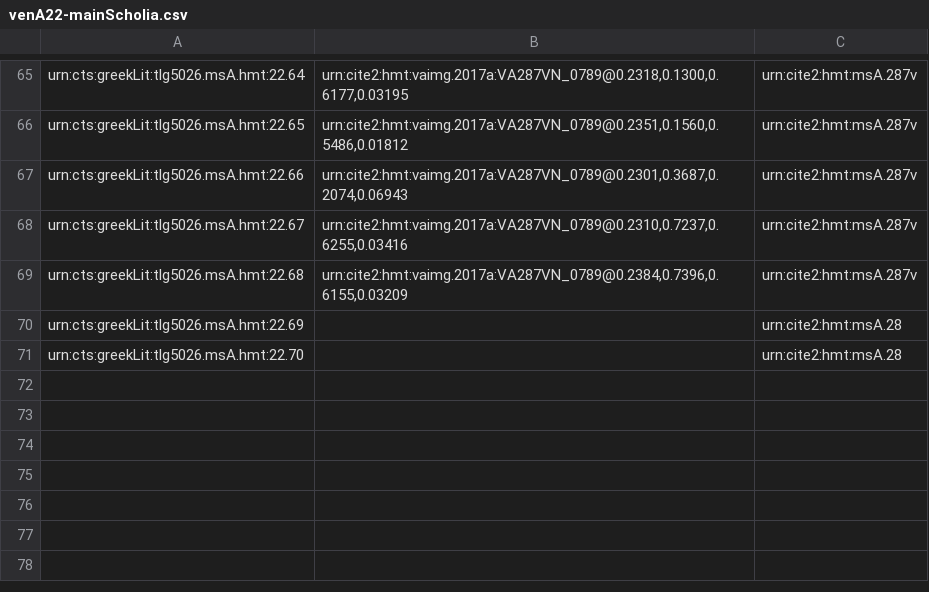
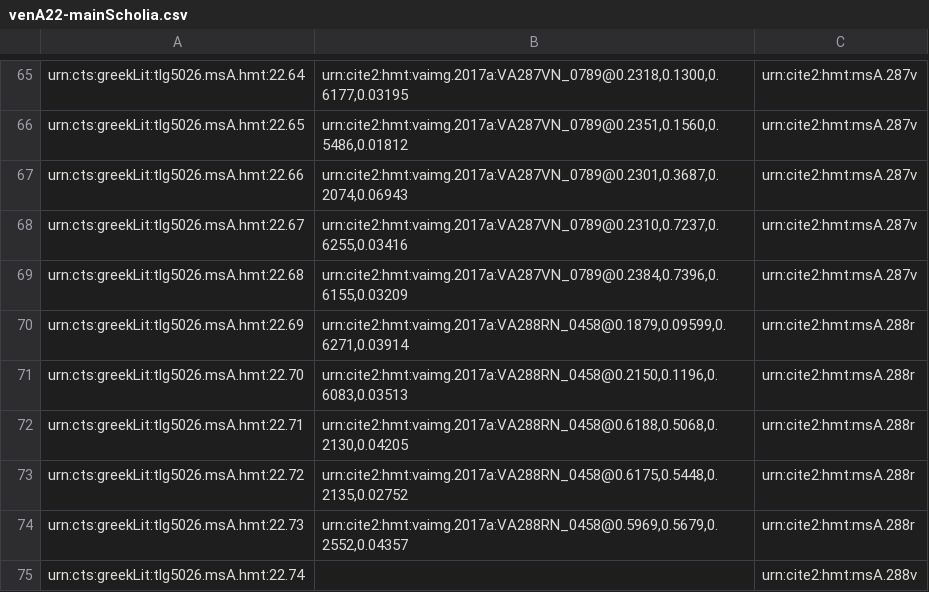
Before and after one commit to hmteditors/closed-hmt-22, a CSV file: collections/venA22-mainScholia.csv, drawn as a sheet; only a part is shown, gaps mark what is left out.

Commit message:
Update venA22-mainScholia.csv

```diff
--- a/collections/venA22-mainScholia.csv
+++ b/collections/venA22-mainScholia.csv
@@ -69,3 +69,7 @@ urn:cts:greekLit:tlg5026.msA.hmt:22.67,"urn:cite2:hmt:vaimg.2017a:VA287VN_0789@0
 urn:cts:greekLit:tlg5026.msA.hmt:22.68,"urn:cite2:hmt:vaimg.2017a:VA287VN_0789@0.2384,0.7396,0.6155,0.03209",urn:cite2:hmt:msA.287v
-urn:cts:greekLit:tlg5026.msA.hmt:22.69,"",urn:cite2:hmt:msA.28
-urn:cts:greekLit:tlg5026.msA.hmt:22.70,"",urn:cite2:hmt:msA.28
+urn:cts:greekLit:tlg5026.msA.hmt:22.69,"urn:cite2:hmt:vaimg.2017a:VA288RN_0458@0.1879,0.09599,0.6271,0.03914",urn:cite2:hmt:msA.288r
+urn:cts:greekLit:tlg5026.msA.hmt:22.70,"urn:cite2:hmt:vaimg.2017a:VA288RN_0458@0.2150,0.1196,0.6083,0.03513",urn:cite2:hmt:msA.288r
+urn:cts:greekLit:tlg5026.msA.hmt:22.71,"urn:cite2:hmt:vaimg.2017a:VA288RN_0458@0.6188,0.5068,0.2130,0.04205",urn:cite2:hmt:msA.288r
+urn:cts:greekLit:tlg5026.msA.hmt:22.72,"urn:cite2:hmt:vaimg.2017a:VA288RN_0458@0.6175,0.5448,0.2135,0.02752",urn:cite2:hmt:msA.288r
+urn:cts:greekLit:tlg5026.msA.hmt:22.73,"urn:cite2:hmt:vaimg.2017a:VA288RN_0458@0.5969,0.5679,0.2552,0.04357",urn:cite2:hmt:msA.288r
+urn:cts:greekLit:tlg5026.msA.hmt:22.74,"",urn:cite2:hmt:msA.288v
```
